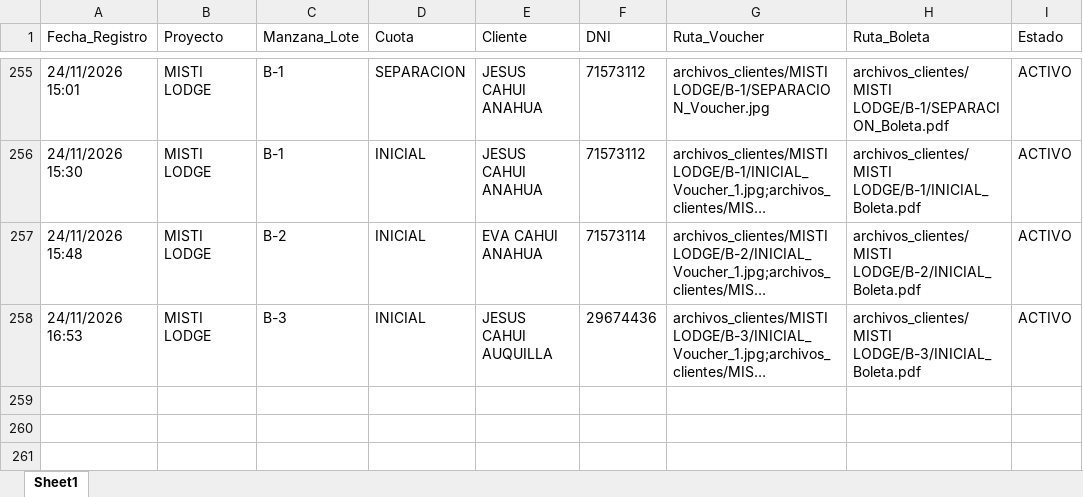
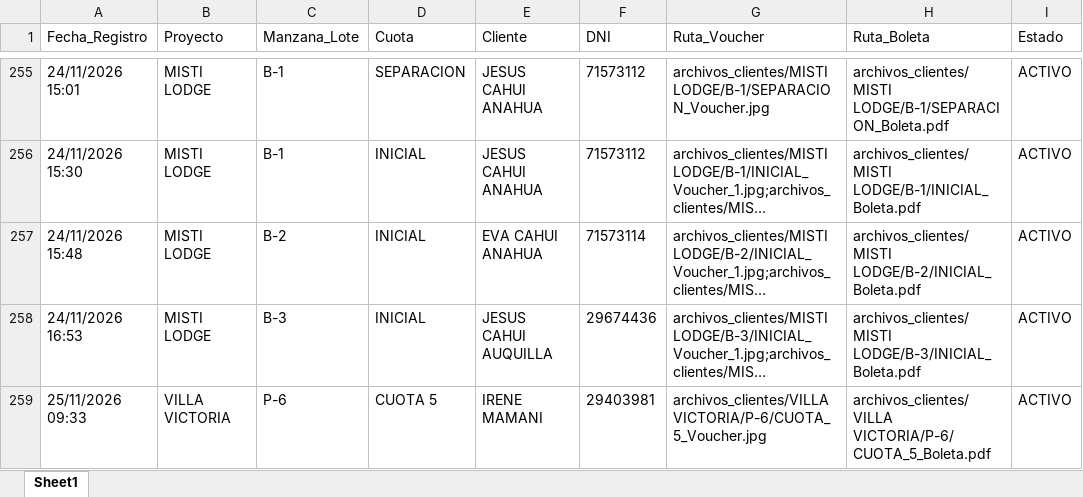
Before and after one commit to bryanflowers10-prog/portal-cobranzas-gr, an Excel workbook: base_datos_pagos.xlsx, sheet Sheet1, drawn as a sheet; only a part is shown, gaps mark what is left out; long unchanged cells end in …; values as stored, in another font and other column widths than the file's, no borders; the diff names each change by its address in the sheet, - before the commit and + after, or states it on an @@ line.

```diff
--- a/base_datos_pagos.xlsx (sheet Sheet1)
+++ b/base_datos_pagos.xlsx (sheet Sheet1)
+row 259: 25/11/2026 09:33 | VILLA VICTORIA | P-6 | CUOTA 5 | IRENE MAMANI | 29403981 | archivos_clientes/VILLA VICTORIA/P-6/CUOTA_5_Voucher.jpg | archivos_clientes/VILLA VICTORIA/P-6/CUOTA_5_Boleta.pdf | ACTIVO
```
Also changed, not shown: 2 other files.
